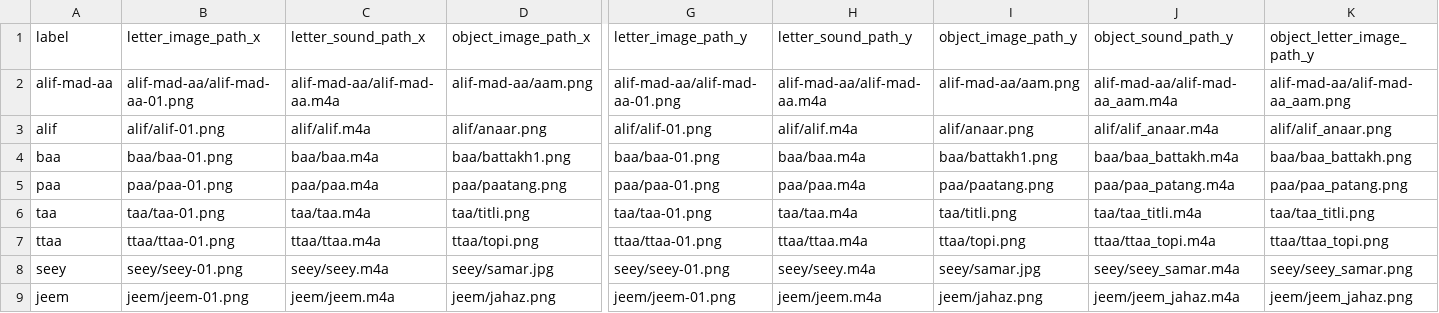
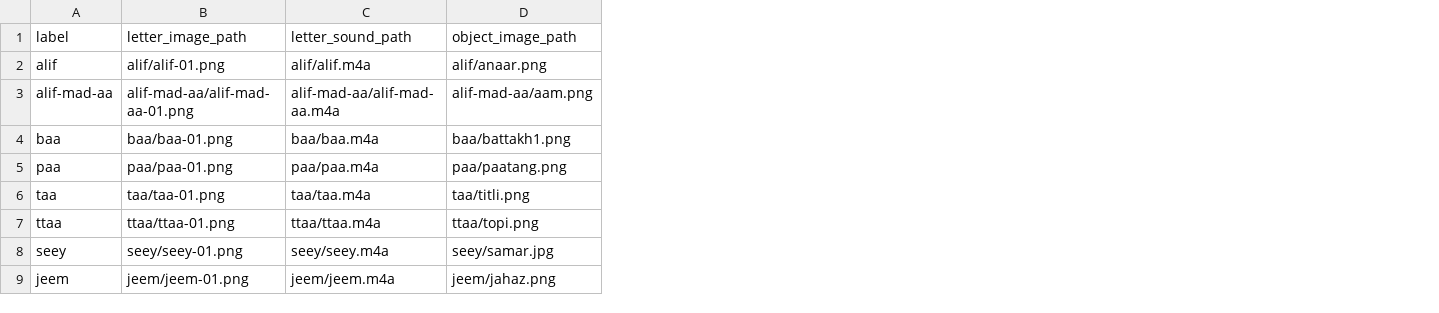
Before and after one commit to kaavish-ki-kavish/aangan-filesystem, a CSV file: aagan-urdu-filesystem/urdu_file_dir.csv, drawn as a sheet; only a part is shown, gaps mark what is left out; removed rows and columns are numbered as before the commit, all else as after; the diff covers the shown part only; the diff names each change by its address in the sheet, - before the commit and + after, or states it on an @@ line.

Commit message:
Update urdu_file_dir.csv

```diff
--- a/aagan-urdu-filesystem/urdu_file_dir.csv
+++ b/aagan-urdu-filesystem/urdu_file_dir.csv
-column G (letter_image_path_y), row 2: alif-mad-aa/alif-mad-aa-01.png; rows 4-9: baa/baa-01.png | paa/paa-01.png | taa/taa-01.png | ttaa/ttaa-01.png | seey/seey-01.png | jeem/jeem-01.png
-column H (letter_sound_path_y), row 2: alif-mad-aa/alif-mad-aa.m4a; rows 4-9: baa/baa.m4a | paa/paa.m4a | taa/taa.m4a | ttaa/ttaa.m4a | seey/seey.m4a | jeem/jeem.m4a
-column I (object_image_path_y), row 2: alif-mad-aa/aam.png; rows 4-9: baa/battakh1.png | paa/paatang.png | taa/titli.png | ttaa/topi.png | seey/samar.jpg | jeem/jahaz.png
-column J (object_sound_path_y), row 2: alif-mad-aa/alif-mad-aa_aam.m4a; rows 4-9: baa/baa_battakh.m4a | paa/paa_patang.m4a | taa/taa_titli.m4a | ttaa/ttaa_topi.m4a | seey/seey_samar.m4a | jeem/jeem_jahaz.m4a
-column K (object_letter_image_path_y), row 2: alif-mad-aa/alif-mad-aa_aam.png; rows 4-9: baa/baa_battakh.png | paa/paa_patang.png | taa/taa_titli.png | ttaa/ttaa_topi.png | seey/seey_samar.png | jeem/jeem_jahaz.png
-B1: letter_image_path_x
+B1: letter_image_path
-C1: letter_sound_path_x
+C1: letter_sound_path
-D1: object_image_path_x
+D1: object_image_path
@@ row 3 moved to row 2: alif @@
```
Also changed, not shown: 2 edited cells elsewhere in this file.
